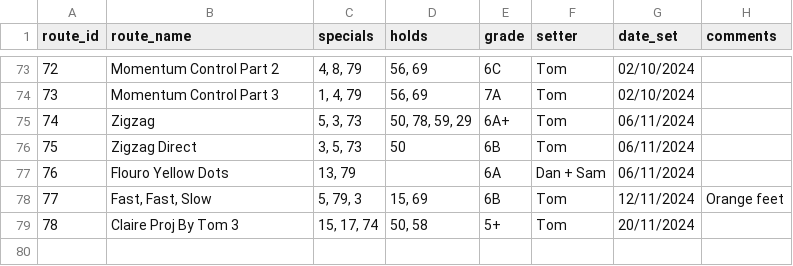
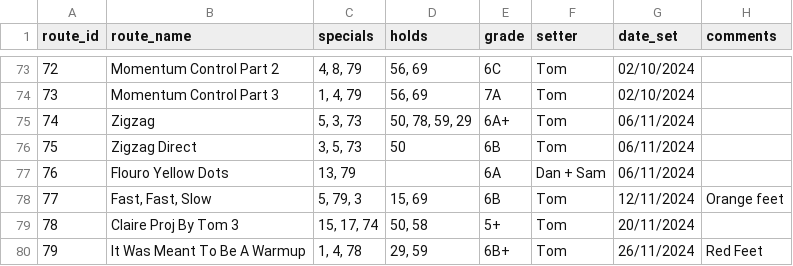
Before and after one commit to ceguest/climbing_app, a CSV file: static/routes.csv, drawn as a sheet; only a part is shown, gaps mark what is left out.

Commit message:
New route 26-11

```diff
--- a/static/routes.csv
+++ b/static/routes.csv
@@ -79 +79,2 @@ route_id;route_name;specials;holds;grade;setter;date_set;comments
 78;Claire Proj By Tom 3;15, 17, 74;50, 58;5+;Tom;20/11/2024;
+79;It Was Meant To Be A Warmup;1, 4, 78;29, 59;6B+;Tom;26/11/2024;Red Feet
```
